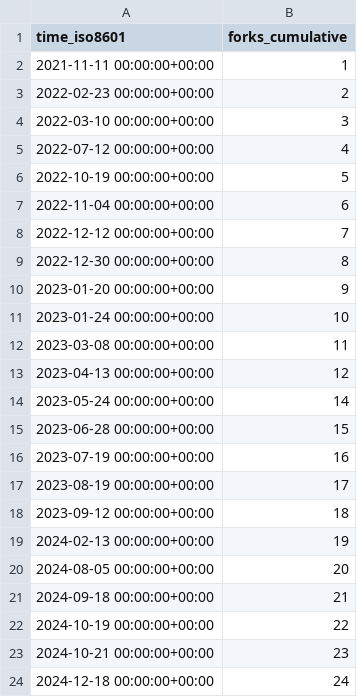
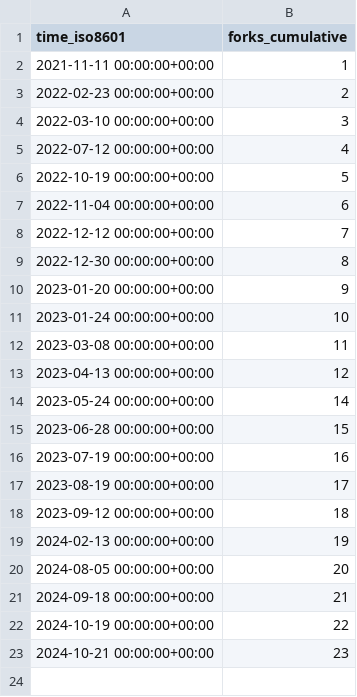
Before and after one commit to vhive-serverless/vhive.github.io, a CSV file: vhive-serverless/vSwarm/ghrs-data/forks.csv, drawn as a sheet; the diff names each change by its address in the sheet, - before the commit and + after, or states it on an @@ line.

```diff
--- a/vhive-serverless/vSwarm/ghrs-data/forks.csv
+++ b/vhive-serverless/vSwarm/ghrs-data/forks.csv
-row 24: 2024-12-18 00:00:00+00:00 | 24
```
